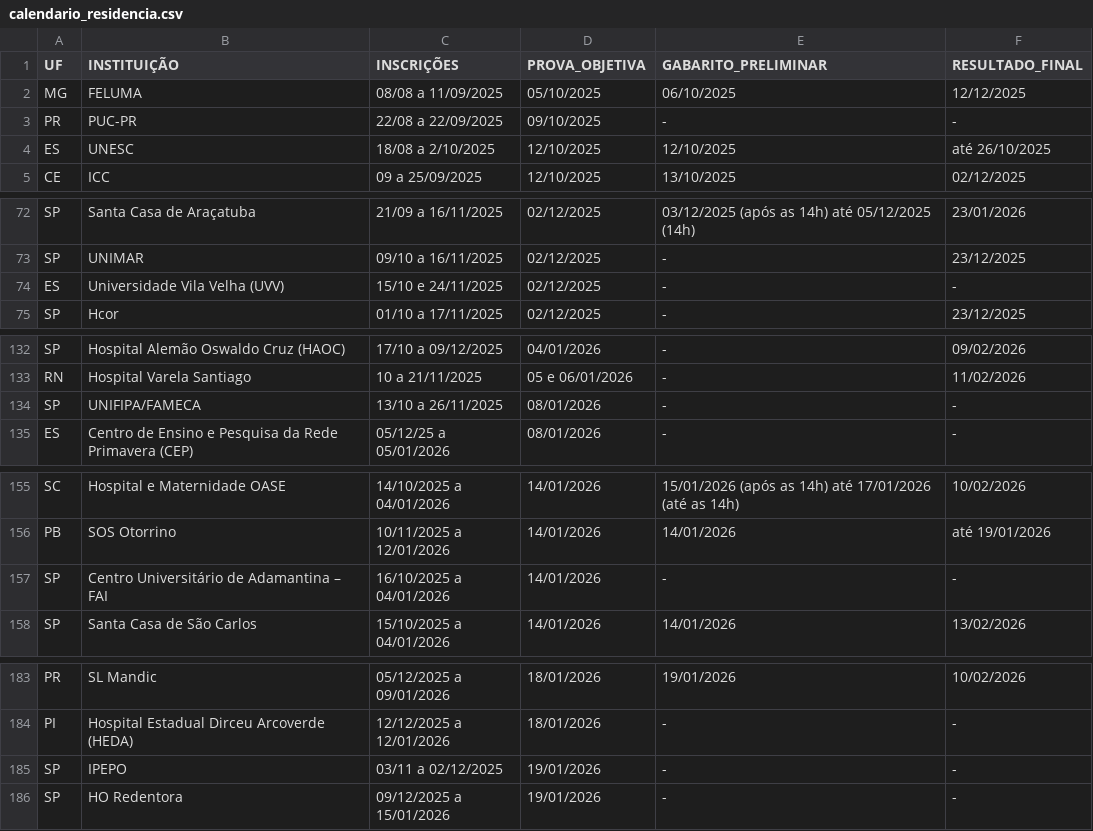
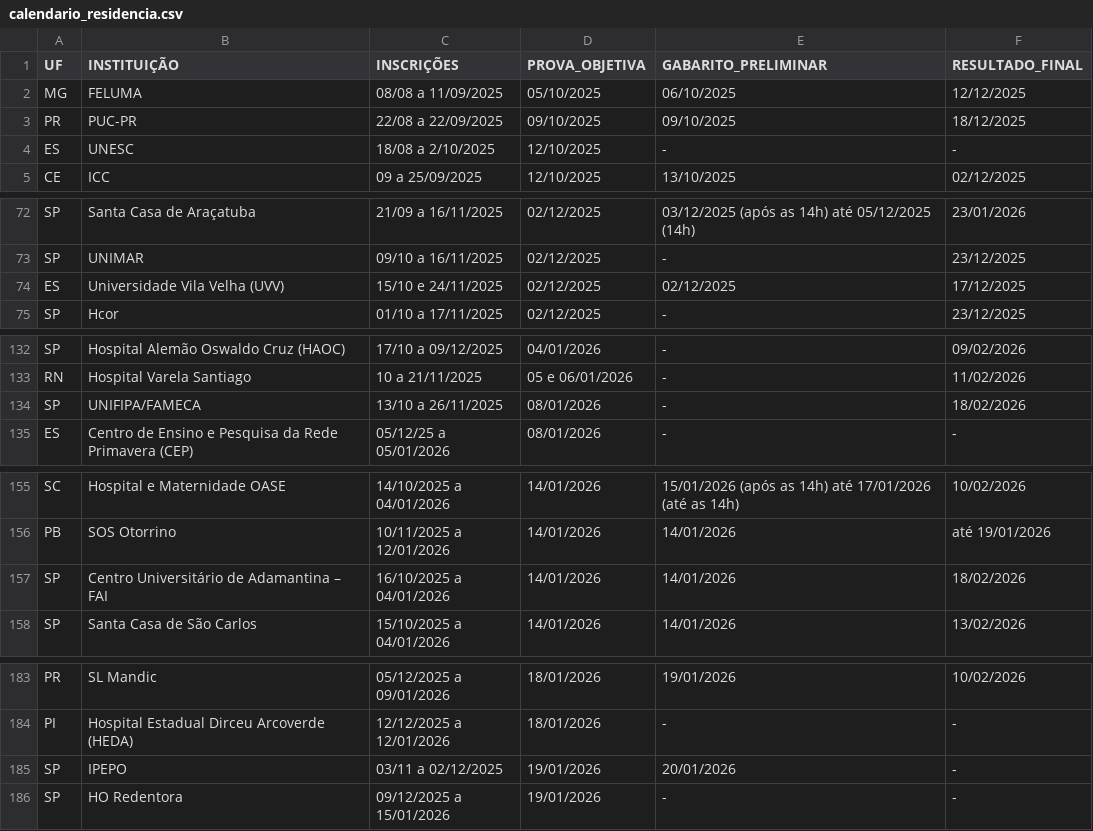
Before and after one commit to cadeteafya/calendario-provas, a CSV file: data/calendario_residencia.csv, drawn as a sheet; only a part is shown, gaps mark what is left out.

```diff
--- a/data/calendario_residencia.csv
+++ b/data/calendario_residencia.csv
@@ -2,4 +2,4 @@ UF,INSTITUIÇÃO,INSCRIÇÕES,PROVA_OBJETIVA,GABARITO_PRELIMINAR,RESULTADO_FINAL
 MG,FELUMA,08/08 a 11/09/2025,05/10/2025,06/10/2025,12/12/2025
-PR,PUC-PR,22/08 a 22/09/2025,09/10/2025,-,-
-ES,UNESC,18/08 a 2/10/2025,12/10/2025,12/10/2025,até 26/10/2025
+PR,PUC-PR,22/08 a 22/09/2025,09/10/2025,09/10/2025,18/12/2025
+ES,UNESC,18/08 a 2/10/2025,12/10/2025,-,-
 CE,ICC,09 a 25/09/2025,12/10/2025,13/10/2025,02/12/2025
@@ -73,3 +73,3 @@ SP,Santa Casa de Araçatuba,21/09 a 16/11/2025,02/12/2025,03/12/2025 (após as 1
 SP,UNIMAR,09/10 a 16/11/2025,02/12/2025,-,23/12/2025
-ES,Universidade Vila Velha (UVV),15/10 e 24/11/2025,02/12/2025,-,-
+ES,Universidade Vila Velha (UVV),15/10 e 24/11/2025,02/12/2025,02/12/2025,17/12/2025
 SP,Hcor,01/10 a 17/11/2025,02/12/2025,-,23/12/2025
@@ -133,3 +133,3 @@ SP,Hospital Alemão Oswaldo Cruz (HAOC),17/10 a 09/12/2025,04/01/2026,-,09/02/20
 RN,Hospital Varela Santiago,10 a 21/11/2025,05 e 06/01/2026,-,11/02/2026
-SP,UNIFIPA/FAMECA,13/10 a 26/11/2025,08/01/2026,-,-
+SP,UNIFIPA/FAMECA,13/10 a 26/11/2025,08/01/2026,-,18/02/2026
 ES,Centro de Ensino e Pesquisa da Rede Primavera (CEP),05/12/25 a 05/01/2026,08/01/2026,-,-
@@ -156,3 +156,3 @@ SC,Hospital e Maternidade OASE,14/10/2025 a 04/01/2026,14/01/2026,15/01/2026 (ap
 PB,SOS Otorrino,10/11/2025 a 12/01/2026,14/01/2026,14/01/2026,até 19/01/2026
-SP,Centro Universitário de Adamantina – FAI,16/10/2025 a 04/01/2026,14/01/2026,-,-
+SP,Centro Universitário de Adamantina – FAI,16/10/2025 a 04/01/2026,14/01/2026,14/01/2026,18/02/2026
 SP,Santa Casa de São Carlos,15/10/2025 a 04/01/2026,14/01/2026,14/01/2026,13/02/2026
@@ -184,3 +184,3 @@ PR,SL Mandic,05/12/2025 a 09/01/2026,18/01/2026,19/01/2026,10/02/2026
 PI,Hospital Estadual Dirceu Arcoverde (HEDA),12/12/2025 a 12/01/2026,18/01/2026,-,-
-SP,IPEPO,03/11 a 02/12/2025,19/01/2026,-,-
+SP,IPEPO,03/11 a 02/12/2025,19/01/2026,20/01/2026,-
 SP,HO Redentora,09/12/2025 a 15/01/2026,19/01/2026,-,-
```
Also changed, not shown: 2 other files.
